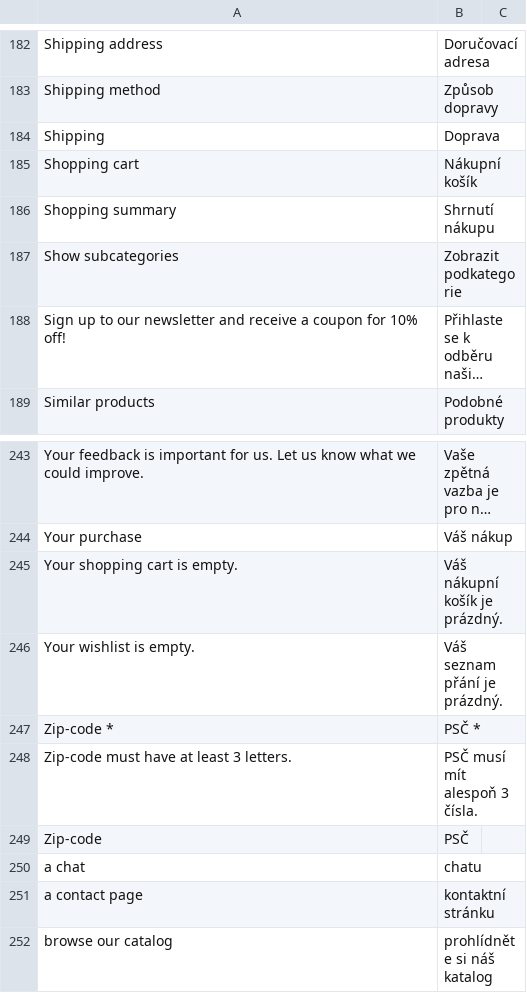
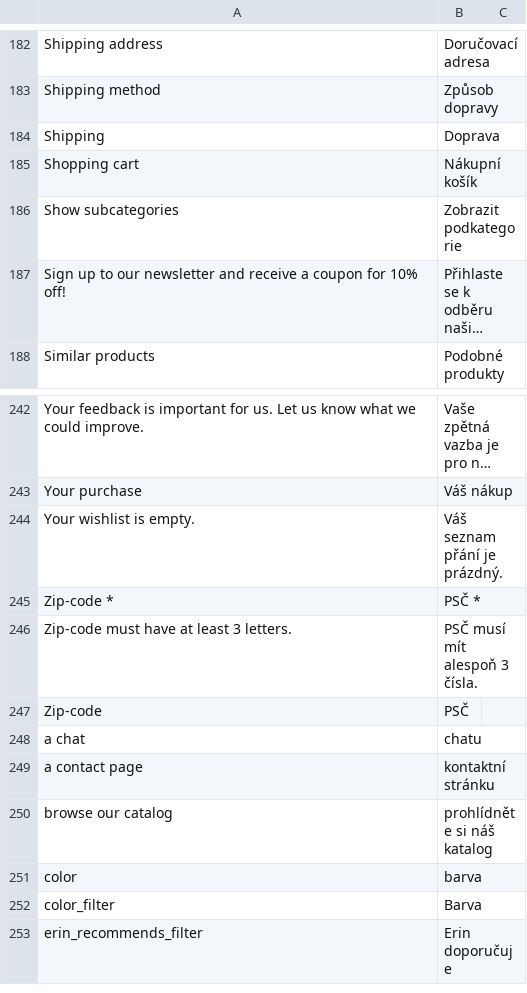
Before and after one commit to vuestorefront/vsf-capybara, a CSV file: resource/i18n/cs-CZ.csv, drawn as a sheet; only a part is shown, gaps mark what is left out; the shorter side is filled out with more unchanged rows; long unchanged cells end in ….

```diff
--- a/resource/i18n/cs-CZ.csv
+++ b/resource/i18n/cs-CZ.csv
@@ -185,3 +185,2 @@
 "Shopping cart","Nákupní košík"
-"Shopping summary","Shrnutí nákupu"
 "Show subcategories","Zobrazit podkategorie"
@@ -245,3 +244,2 @@
 "Your purchase","Váš nákup"
-"Your shopping cart is empty.","Váš nákupní košík je prázdný."
 "Your wishlist is empty.","Váš seznam přání je prázdný."
```
Also changed, not shown: resource/i18n/ar-SY.csv, resource/i18n/de-DE.csv, 16 other files.
